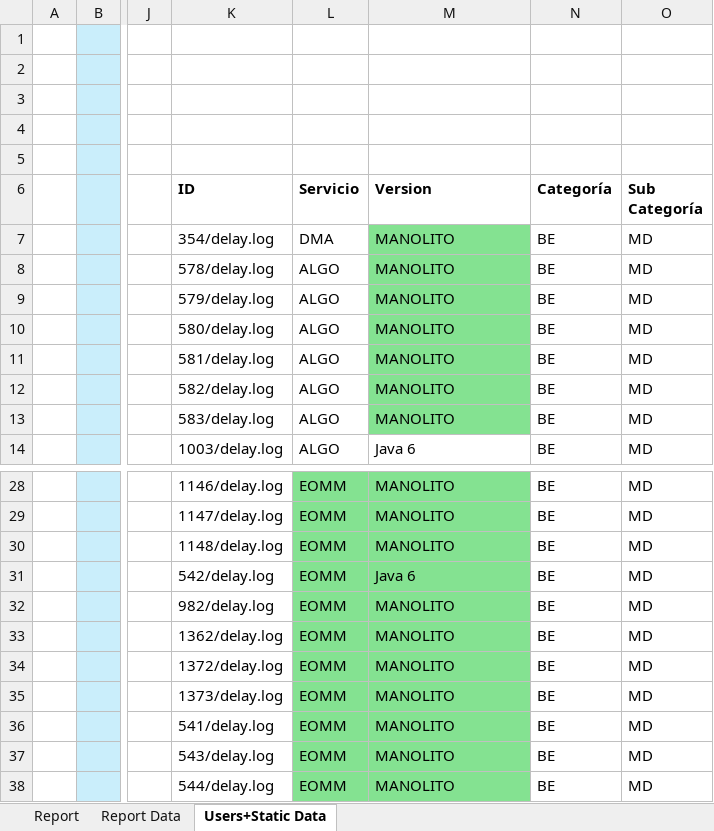
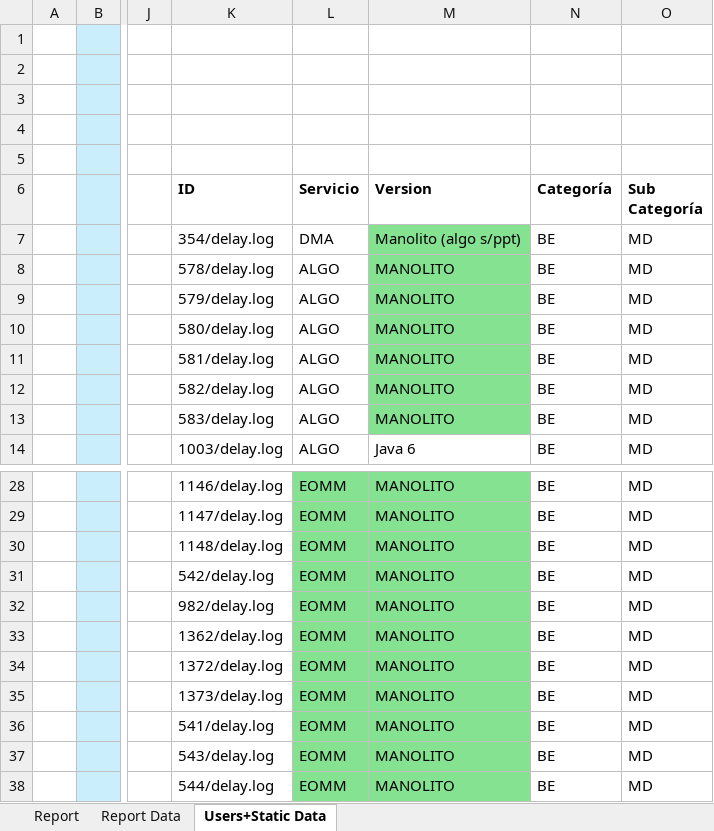
Before and after one commit to FrancoMinati/Latency-Log-Filter, an Excel workbook: report-template.xlsx, sheet Users+Static Data, drawn as a sheet; only a part is shown, gaps mark what is left out; values as stored, in another font and other column widths than the file's, no borders; the diff names each change by its address in the sheet, - before the commit and + after, or states it on an @@ line.

```diff
--- a/report-template.xlsx (sheet Users+Static Data)
+++ b/report-template.xlsx (sheet Users+Static Data)
-M7 (Version): MANOLITO
+M7 (Version): Manolito (algo s/ppt)
-M31 (Version): Java 6
+M31 (Version): MANOLITO
```
Also changed, not shown: sheet Report.
